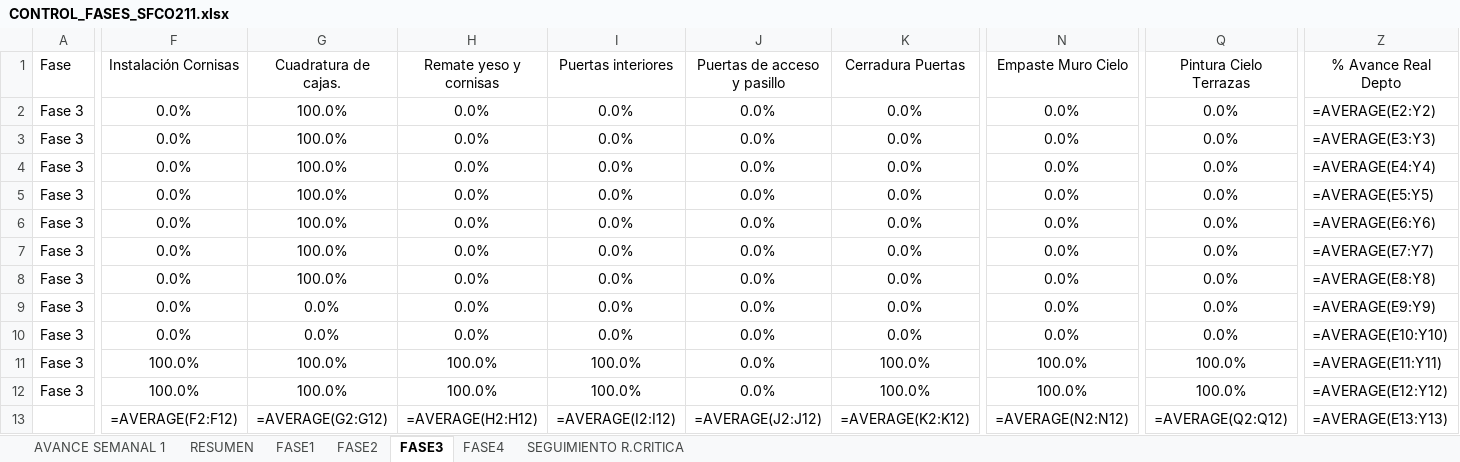
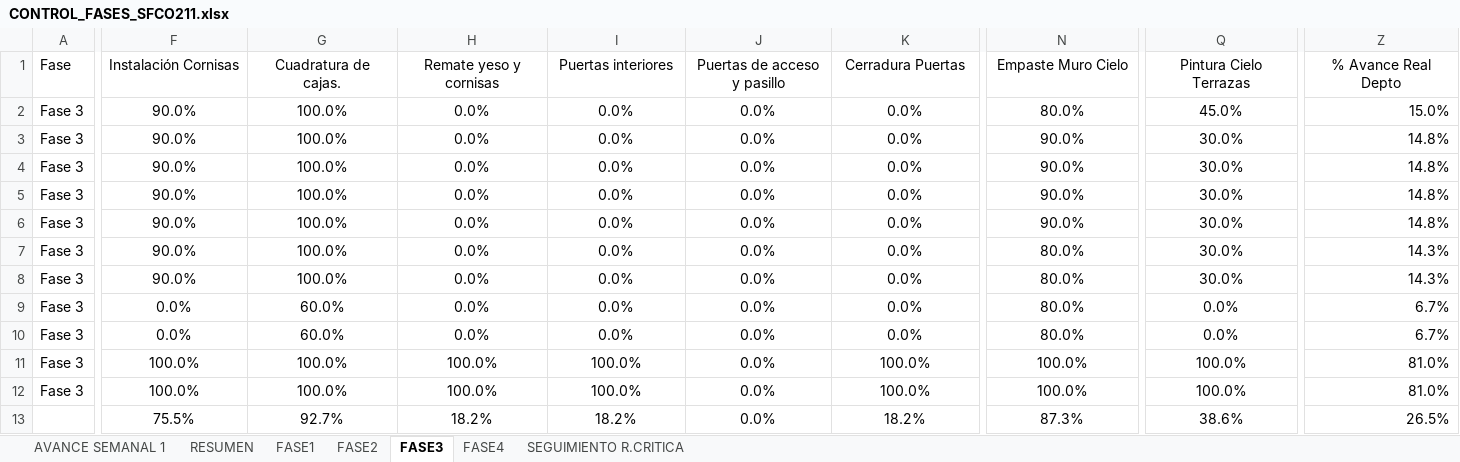
Before and after one commit to jesttefrancisco/FASES2.0, an Excel workbook: CONTROL_FASES_SFCO211.xlsx, sheet FASE3, drawn as a sheet; only a part is shown, gaps mark what is left out; values as stored, in another font and other column widths than the file's, no borders; formulas without a stored value are shown as written; the diff covers the shown part only; the diff names each change by its address in the sheet, - before the commit and + after, or states it on an @@ line.

```diff
--- a/CONTROL_FASES_SFCO211.xlsx (sheet FASE3)
+++ b/CONTROL_FASES_SFCO211.xlsx (sheet FASE3)
-F2:F8 (Instalación Cornisas): 0.0%
+F2:F8 (Instalación Cornisas): 90.0%
-N2 (Empaste Muro Cielo): 0.0%
+N2 (Empaste Muro Cielo): 80.0%
-Q2 (Pintura Cielo Terrazas): 0.0%
+Q2 (Pintura Cielo Terrazas): 45.0%
-Z2 (% Avance Real Depto): =AVERAGE(E2:Y2)
+Z2 (% Avance Real Depto): 15.0%
-N3:N6 (Empaste Muro Cielo): 0.0%
+N3:N6 (Empaste Muro Cielo): 90.0%
-Q3:Q8 (Pintura Cielo Terrazas): 0.0%
+Q3:Q8 (Pintura Cielo Terrazas): 30.0%
-Z3 (% Avance Real Depto): =AVERAGE(E3:Y3)
+Z3 (% Avance Real Depto): 14.8%
-Z4 (% Avance Real Depto): =AVERAGE(E4:Y4)
+Z4 (% Avance Real Depto): 14.8%
-Z5 (% Avance Real Depto): =AVERAGE(E5:Y5)
+Z5 (% Avance Real Depto): 14.8%
-Z6 (% Avance Real Depto): =AVERAGE(E6:Y6)
+Z6 (% Avance Real Depto): 14.8%
-N7:N10 (Empaste Muro Cielo): 0.0%
+N7:N10 (Empaste Muro Cielo): 80.0%
-Z7 (% Avance Real Depto): =AVERAGE(E7:Y7)
+Z7 (% Avance Real Depto): 14.3%
-Z8 (% Avance Real Depto): =AVERAGE(E8:Y8)
+Z8 (% Avance Real Depto): 14.3%
-G9:G10 (Cuadratura de cajas.): 0.0%
+G9:G10 (Cuadratura de cajas.): 60.0%
-Z9 (% Avance Real Depto): =AVERAGE(E9:Y9)
+Z9 (% Avance Real Depto): 6.7%
-Z10 (% Avance Real Depto): =AVERAGE(E10:Y10)
+Z10 (% Avance Real Depto): 6.7%
-Z11 (% Avance Real Depto): =AVERAGE(E11:Y11)
+Z11 (% Avance Real Depto): 81.0%
-Z12 (% Avance Real Depto): =AVERAGE(E12:Y12)
+Z12 (% Avance Real Depto): 81.0%
-F13 (Instalación Cornisas): =AVERAGE(F2:F12)
+F13 (Instalación Cornisas): 75.5%
-G13 (Cuadratura de cajas.): =AVERAGE(G2:G12)
+G13 (Cuadratura de cajas.): 92.7%
-H13 (Remate yeso y cornisas): =AVERAGE(H2:H12)
+H13 (Remate yeso y cornisas): 18.2%
-I13 (Puertas interiores): =AVERAGE(I2:I12)
+I13 (Puertas interiores): 18.2%
-J13 (Puertas de acceso y pasillo): =AVERAGE(J2:J12)
+J13 (Puertas de acceso y pasillo): 0.0%
-K13 (Cerradura Puertas): =AVERAGE(K2:K12)
+K13 (Cerradura Puertas): 18.2%
-N13 (Empaste Muro Cielo): =AVERAGE(N2:N12)
+N13 (Empaste Muro Cielo): 87.3%
-Q13 (Pintura Cielo Terrazas): =AVERAGE(Q2:Q12)
+Q13 (Pintura Cielo Terrazas): 38.6%
-Z13 (% Avance Real Depto): =AVERAGE(E13:Y13)
+Z13 (% Avance Real Depto): 26.5%
```
Also changed, not shown: 585 edited cells elsewhere in this sheet, sheet SEGUIMIENTO R.CRITICA, sheet FASE1, sheet AVANCE SEMANAL 1, sheet FASE2, sheet RESUMEN, sheet FASE4, hidden cells, charts or pictures, 3 other files.
